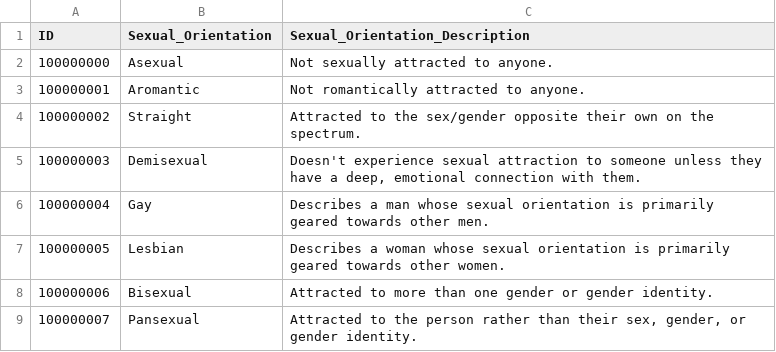
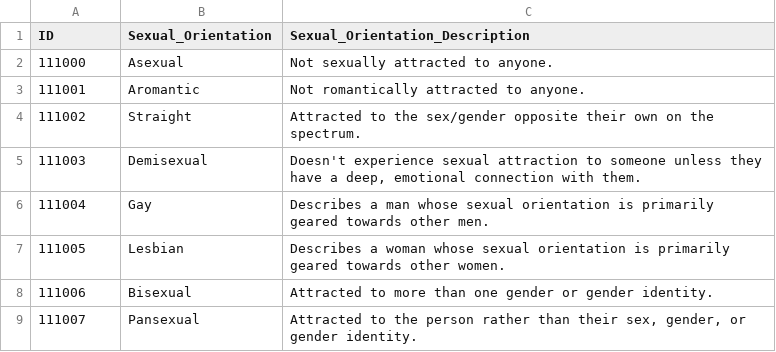
Before and after one commit to wholesomeow/NPCGo, a CSV file: database/rawdata/csv/Sexual_Orientations.csv, drawn as a sheet.

```diff
--- a/database/rawdata/csv/Sexual_Orientations.csv
+++ b/database/rawdata/csv/Sexual_Orientations.csv
@@ -1,9 +1,9 @@
 ID,Sexual_Orientation,Sexual_Orientation_Description
-100000000,Asexual,Not sexually attracted to anyone.
-100000001,Aromantic,Not romantically attracted to anyone.
-100000002,Straight,Attracted to the sex/gender opposite their own on the spectrum.
-100000003,Demisexual,"Doesn't experience sexual attraction to someone unless they have a deep, emotional connection with them."
-100000004,Gay,Describes a man whose sexual orientation is primarily geared towards other men.
-100000005,Lesbian,Describes a woman whose sexual orientation is primarily geared towards other women.
-100000006,Bisexual,Attracted to more than one gender or gender identity.
-100000007,Pansexual,"Attracted to the person rather than their sex, gender, or gender identity."
+111000,Asexual,Not sexually attracted to anyone.
+111001,Aromantic,Not romantically attracted to anyone.
+111002,Straight,Attracted to the sex/gender opposite their own on the spectrum.
+111003,Demisexual,"Doesn't experience sexual attraction to someone unless they have a deep, emotional connection with them."
+111004,Gay,Describes a man whose sexual orientation is primarily geared towards other men.
+111005,Lesbian,Describes a woman whose sexual orientation is primarily geared towards other women.
+111006,Bisexual,Attracted to more than one gender or gender identity.
+111007,Pansexual,"Attracted to the person rather than their sex, gender, or gender identity."
```
Also changed, not shown: database/rawdata/csv/Fantasy_Names_NGrams.csv, database/rawdata/csv/Genders.csv, 18 other files.
